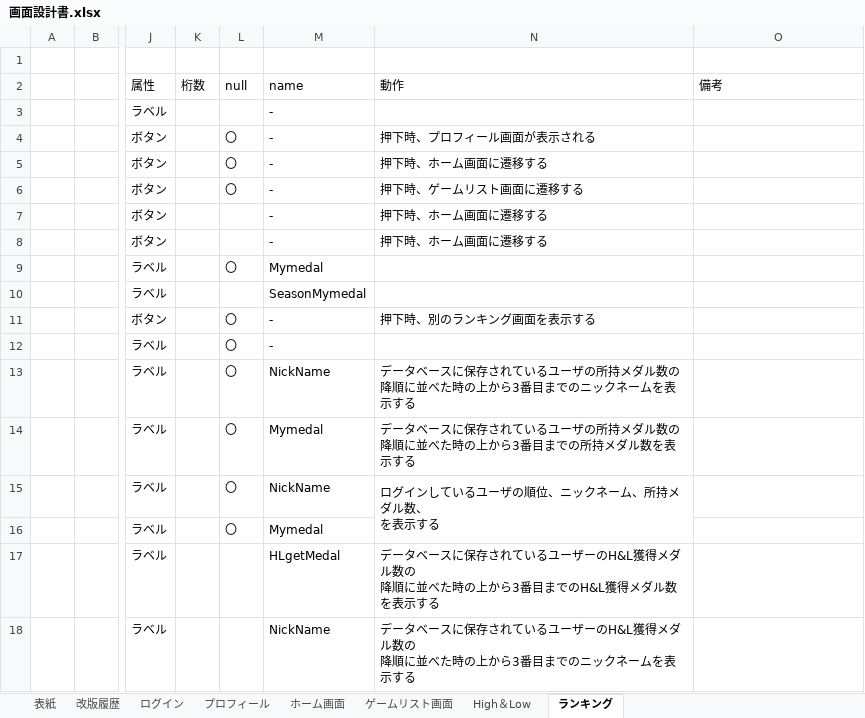
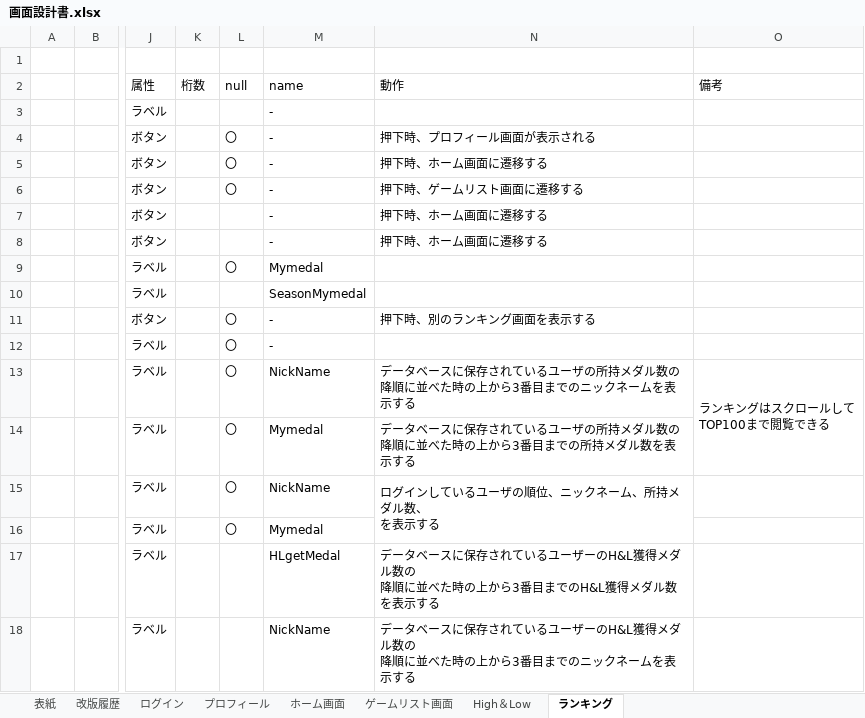
Before and after one commit to Fir4fly/Graduation-Project_specification, an Excel workbook: 画面設計書.xlsx, sheet ランキング, drawn as a sheet; only a part is shown, gaps mark what is left out; values as stored, in another font and other column widths than the file's, no borders; charts and pictures not drawn; ↵ is a line break in a cell; the diff names each change by its address in the sheet, - before the commit and + after, or states it on an @@ line.

```diff
--- a/画面設計書.xlsx (sheet ランキング)
+++ b/画面設計書.xlsx (sheet ランキング)
-O13 (備考): (empty)
+O13 (備考): ランキングはスクロールして ↵ TOP100まで閲覧できる
+O13:O14 merged
```
Also changed, not shown: sheet High＆Low, charts or pictures, 画面遷移図.xlsx, 総合制作実習＿ガントチャート.xlsx.
